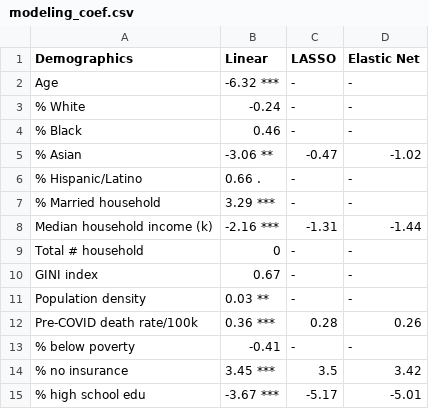
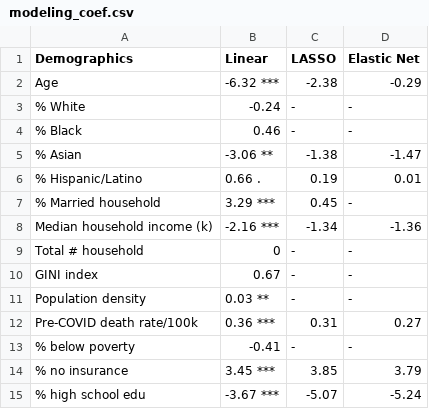
Before and after one commit to nzhang09/bios611, a CSV file: derv_data/modeling_coef.csv, drawn as a sheet.

Commit message:
clean up report writing and table

```diff
--- a/derv_data/modeling_coef.csv
+++ b/derv_data/modeling_coef.csv
@@ -1,9 +1,9 @@
 "Demographics","Linear","LASSO","Elastic Net"
-"Age","-6.32 ***","-","-"
+"Age","-6.32 ***","-2.38","-0.29"
 "% White","-0.24 ","-","-"
 "% Black","0.46 ","-","-"
-"% Asian","-3.06 **","-0.47","-1.02"
-"% Hispanic/Latino","0.66 .","-","-"
-"% Married household","3.29 ***","-","-"
-"Median household income (k)","-2.16 ***","-1.31","-1.44"
+"% Asian","-3.06 **","-1.38","-1.47"
+"% Hispanic/Latino","0.66 .","0.19","0.01"
+"% Married household","3.29 ***","0.45","-"
+"Median household income (k)","-2.16 ***","-1.34","-1.36"
 "Total # household","0 ","-","-"
@@ -11,5 +11,5 @@
 "Population density","0.03 **","-","-"
-"Pre-COVID death rate/100k","0.36 ***","0.28","0.26"
+"Pre-COVID death rate/100k","0.36 ***","0.31","0.27"
 "% below poverty","-0.41 ","-","-"
-"% no insurance","3.45 ***","3.5","3.42"
-"% high school edu","-3.67 ***","-5.17","-5.01"
+"% no insurance","3.45 ***","3.85","3.79"
+"% high school edu","-3.67 ***","-5.07","-5.24"
```
Also changed, not shown: 20 other files.
